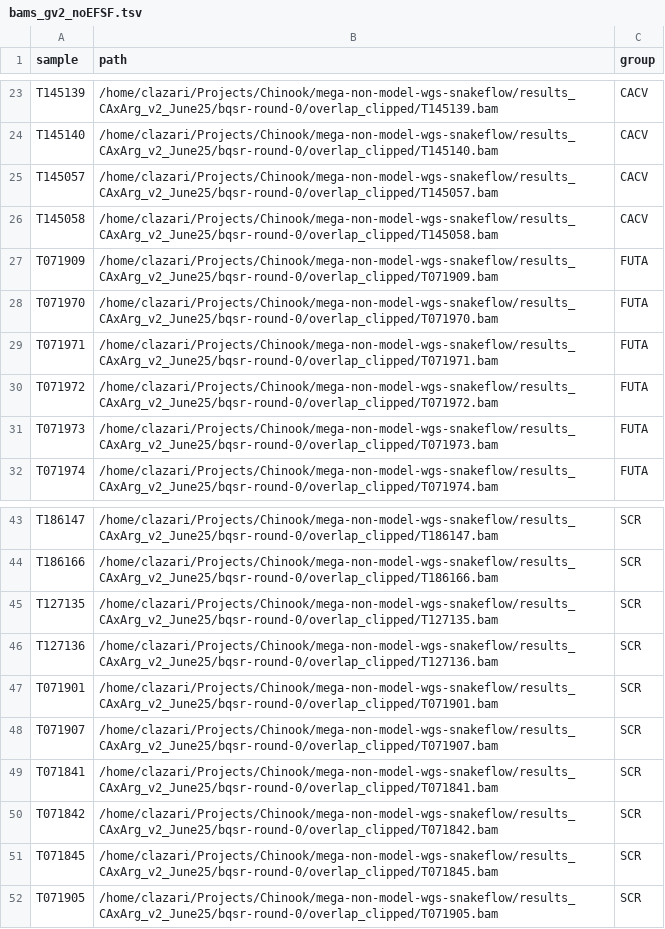
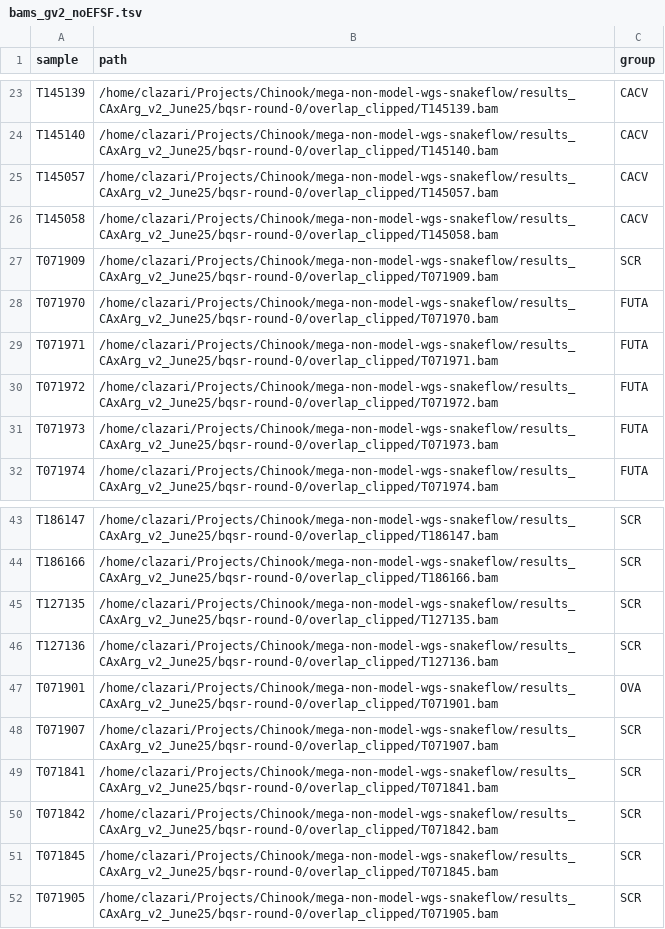
Before and after one commit to carolazari/mega-lcwgs-pw-fst-snakeflow, a TSV file: example-configs/arg-nz-ca-chinook/config/bams_gv2_noEFSF.tsv, drawn as a sheet; only a part is shown, gaps mark what is left out.

Commit message:
Update sample classifications in bams_gv2_noEFSF.tsv
changed the mislabeld samples

```diff
--- a/example-configs/arg-nz-ca-chinook/config/bams_gv2_noEFSF.tsv
+++ b/example-configs/arg-nz-ca-chinook/config/bams_gv2_noEFSF.tsv
@@ -26,3 +26,3 @@ T145057	/home/clazari/Projects/Chinook/mega-non-model-wgs-snakeflow/results_CAxA
 T145058	/home/clazari/Projects/Chinook/mega-non-model-wgs-snakeflow/results_CAxArg_v2_June25/bqsr-round-0/overlap_clipped/T145058.bam	CACV
-T071909	/home/clazari/Projects/Chinook/mega-non-model-wgs-snakeflow/results_CAxArg_v2_June25/bqsr-round-0/overlap_clipped/T071909.bam	FUTA
+T071909	/home/clazari/Projects/Chinook/mega-non-model-wgs-snakeflow/results_CAxArg_v2_June25/bqsr-round-0/overlap_clipped/T071909.bam	SCR
 T071970	/home/clazari/Projects/Chinook/mega-non-model-wgs-snakeflow/results_CAxArg_v2_June25/bqsr-round-0/overlap_clipped/T071970.bam	FUTA
@@ -46,3 +46,3 @@ T127135	/home/clazari/Projects/Chinook/mega-non-model-wgs-snakeflow/results_CAxA
 T127136	/home/clazari/Projects/Chinook/mega-non-model-wgs-snakeflow/results_CAxArg_v2_June25/bqsr-round-0/overlap_clipped/T127136.bam	SCR
-T071901	/home/clazari/Projects/Chinook/mega-non-model-wgs-snakeflow/results_CAxArg_v2_June25/bqsr-round-0/overlap_clipped/T071901.bam	SCR
+T071901	/home/clazari/Projects/Chinook/mega-non-model-wgs-snakeflow/results_CAxArg_v2_June25/bqsr-round-0/overlap_clipped/T071901.bam	OVA
 T071907	/home/clazari/Projects/Chinook/mega-non-model-wgs-snakeflow/results_CAxArg_v2_June25/bqsr-round-0/overlap_clipped/T071907.bam	SCR
```
